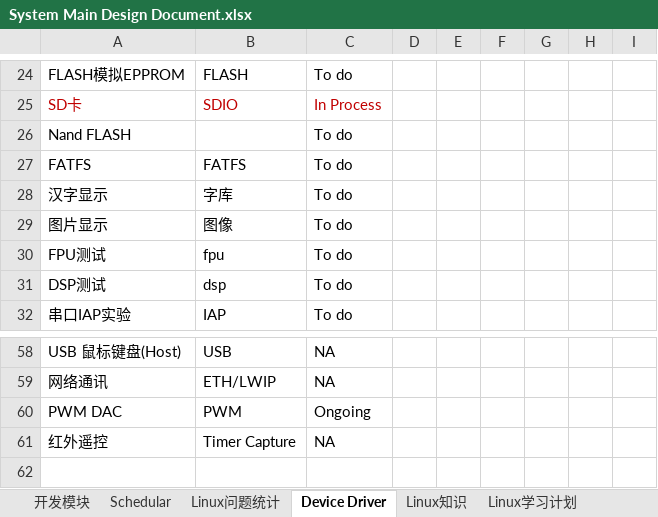
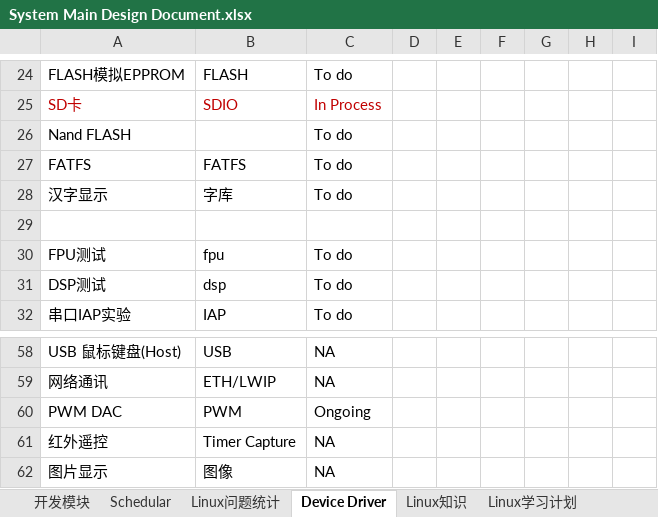
Before and after one commit to zc110747/remote_manage, an Excel workbook: document/System Main Design Document.xlsx, sheet Device Driver, drawn as a sheet; only a part is shown, gaps mark what is left out; values as stored, in another font and other column widths than the file's, no borders; the diff names each change by its address in the sheet, - before the commit and + after, or states it on an @@ line.

```diff
--- a/document/System Main Design Document.xlsx (sheet Device Driver)
+++ b/document/System Main Design Document.xlsx (sheet Device Driver)
-row 29: 图片显示 | 图像 | To do
+row 29: (empty)
+row 62: 图片显示 | 图像 | NA
```
Also changed, not shown: 16 other files.
